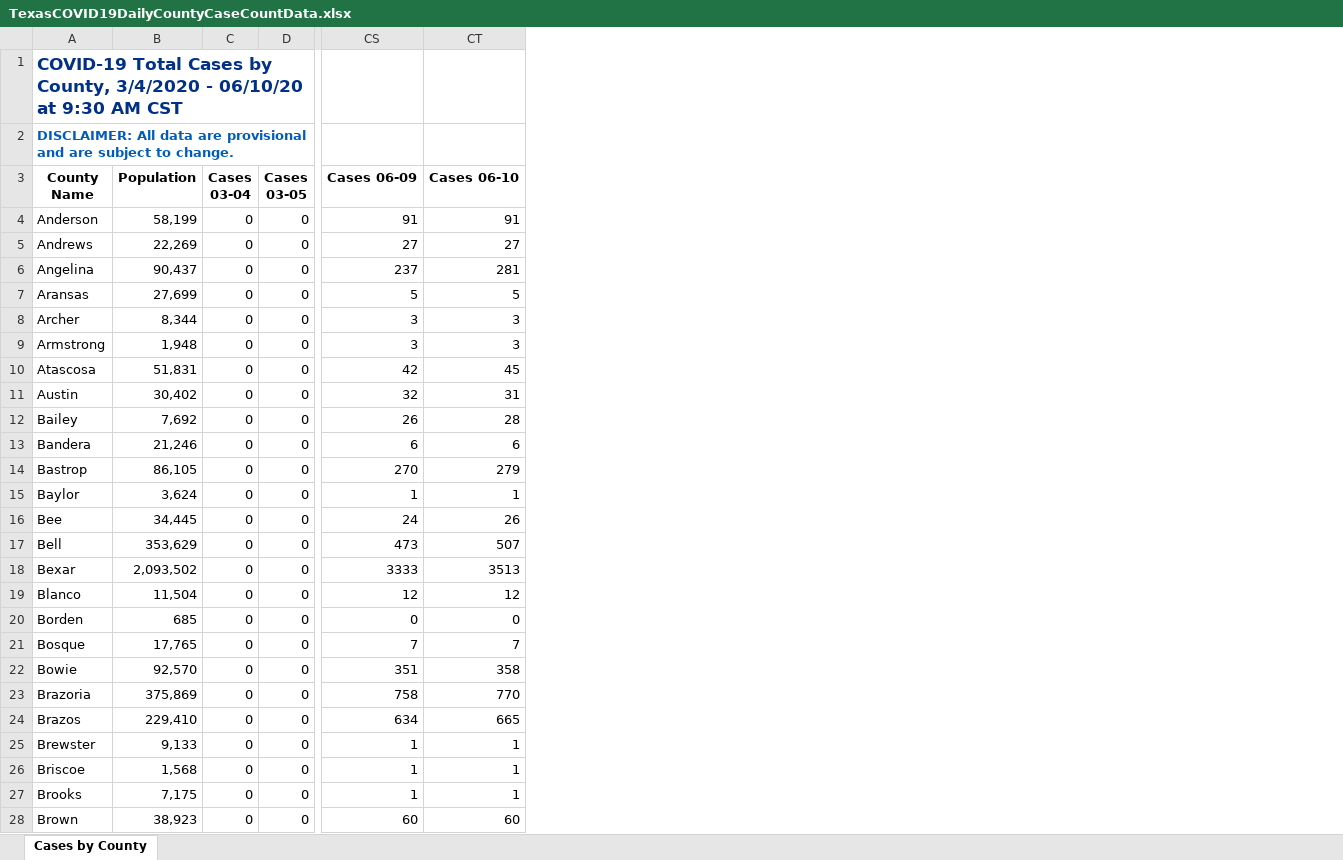
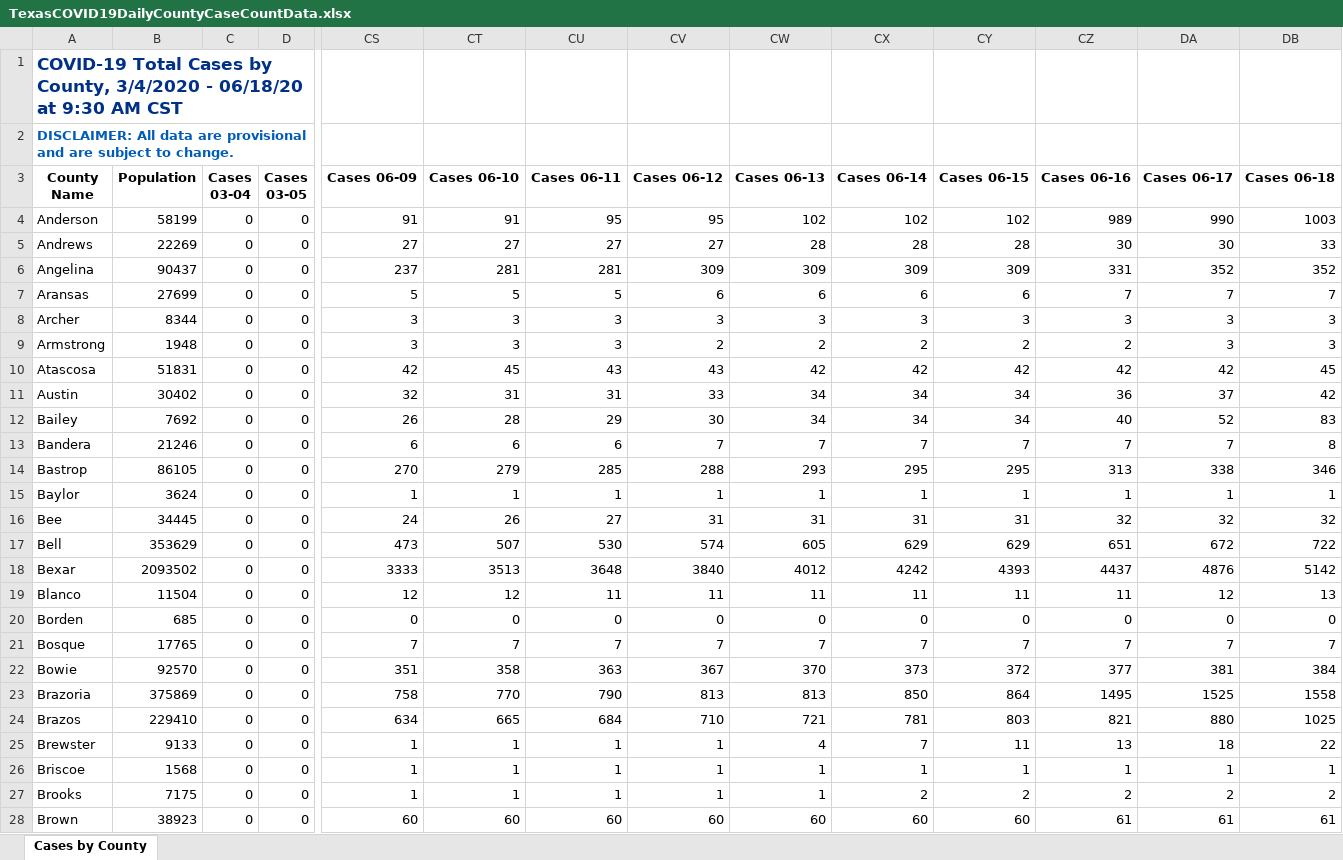
Before and after one commit to joetidwell/COVID, an Excel workbook: data/TexasCOVID19DailyCountyCaseCountData.xlsx, sheet Cases by County, drawn as a sheet; only a part is shown, gaps mark what is left out; values as stored, in another font and other column widths than the file's, no borders; the diff covers the shown part only; the diff names each change by its address in the sheet, - before the commit and + after, or states it on an @@ line.

```diff
--- a/data/TexasCOVID19DailyCountyCaseCountData.xlsx (sheet Cases by County)
+++ b/data/TexasCOVID19DailyCountyCaseCountData.xlsx (sheet Cases by County)
+column CU (Cases 06-11), rows 4-28: 95 | 27 | 281 | 5 | 3 | 3 | 43 | 31 | 29 | 6 | 285 | 1 | 27 | 530 | 3648 | 11 | 0 | 7 | 363 | 790 | 684 | 1 | 1 | 1 | 60
+column CV (Cases 06-12), rows 4-28: 95 | 27 | 309 | 6 | 3 | 2 | 43 | 33 | 30 | 7 | 288 | 1 | 31 | 574 | 3840 | 11 | 0 | 7 | 367 | 813 | 710 | 1 | 1 | 1 | 60
+column CW (Cases 06-13), rows 4-28: 102 | 28 | 309 | 6 | 3 | 2 | 42 | 34 | 34 | 7 | 293 | 1 | 31 | 605 | 4012 | 11 | 0 | 7 | 370 | 813 | 721 | 4 | 1 | 1 | 60
+column CX (Cases 06-14), rows 4-28: 102 | 28 | 309 | 6 | 3 | 2 | 42 | 34 | 34 | 7 | 295 | 1 | 31 | 629 | 4242 | 11 | 0 | 7 | 373 | 850 | 781 | 7 | 1 | 2 | 60
+column CY (Cases 06-15), rows 4-28: 102 | 28 | 309 | 6 | 3 | 2 | 42 | 34 | 34 | 7 | 295 | 1 | 31 | 629 | 4393 | 11 | 0 | 7 | 372 | 864 | 803 | 11 | 1 | 2 | 60
+column CZ (Cases 06-16), rows 4-28: 989 | 30 | 331 | 7 | 3 | 2 | 42 | 36 | 40 | 7 | 313 | 1 | 32 | 651 | 4437 | 11 | 0 | 7 | 377 | 1495 | 821 | 13 | 1 | 2 | 61
+column DA (Cases 06-17), rows 4-28: 990 | 30 | 352 | 7 | 3 | 3 | 42 | 37 | 52 | 7 | 338 | 1 | 32 | 672 | 4876 | 12 | 0 | 7 | 381 | 1525 | 880 | 18 | 1 | 2 | 61
+column DB (Cases 06-18), rows 4-28: 1003 | 33 | 352 | 7 | 3 | 3 | 45 | 42 | 83 | 8 | 346 | 1 | 32 | 722 | 5142 | 13 | 0 | 7 | 384 | 1558 | 1025 | 22 | 1 | 2 | 61
-A1 (County Name): …3/4/2020 - 06/10/20 at 9:30…
+A1 (County Name): …3/4/2020 - 06/18/20 at 9:30…
-B4 (Population): 58,199
+B4 (Population): 58199
-B5 (Population): 22,269
+B5 (Population): 22269
-B6 (Population): 90,437
+B6 (Population): 90437
-B7 (Population): 27,699
+B7 (Population): 27699
-B8 (Population): 8,344
+B8 (Population): 8344
-B9 (Population): 1,948
+B9 (Population): 1948
-B10 (Population): 51,831
+B10 (Population): 51831
-B11 (Population): 30,402
+B11 (Population): 30402
-B12 (Population): 7,692
+B12 (Population): 7692
-B13 (Population): 21,246
+B13 (Population): 21246
-B14 (Population): 86,105
+B14 (Population): 86105
-B15 (Population): 3,624
+B15 (Population): 3624
-B16 (Population): 34,445
+B16 (Population): 34445
-B17 (Population): 353,629
+B17 (Population): 353629
-B18 (Population): 2,093,502
+B18 (Population): 2093502
-B19 (Population): 11,504
+B19 (Population): 11504
-B21 (Population): 17,765
+B21 (Population): 17765
-B22 (Population): 92,570
+B22 (Population): 92570
-B23 (Population): 375,869
+B23 (Population): 375869
-B24 (Population): 229,410
+B24 (Population): 229410
-B25 (Population): 9,133
+B25 (Population): 9133
-B26 (Population): 1,568
+B26 (Population): 1568
-B27 (Population): 7,175
+B27 (Population): 7175
-B28 (Population): 38,923
+B28 (Population): 38923
```
Also changed, not shown: 227 edited cells elsewhere in this sheet, data/COVID-19OutbreaksinLong-termCareFacilities.xlsx, data/TexasCOVID19DailyCountyFatalityCountData.xlsx, 6 other files.
